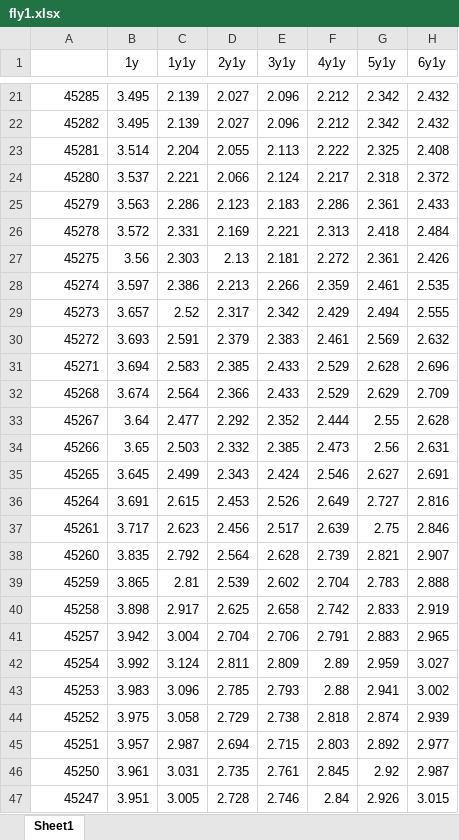
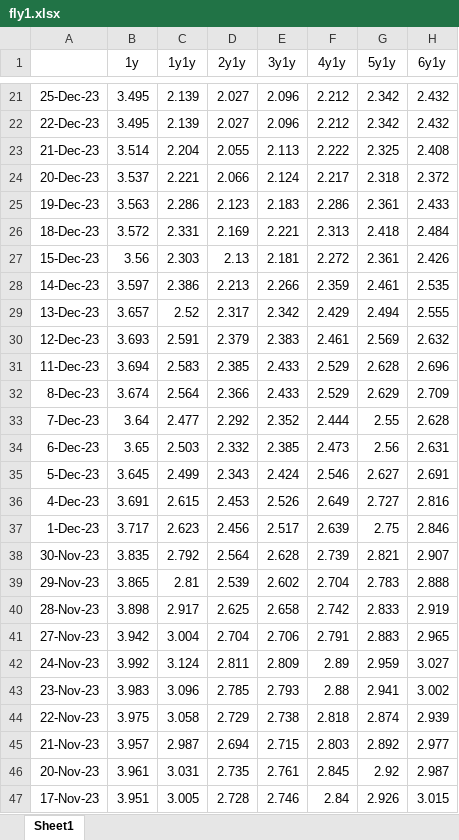
Before and after one commit to cpearson77/CP-Vol-Analytics, an Excel workbook: fly1.xlsx, sheet Sheet1, drawn as a sheet; only a part is shown, gaps mark what is left out; values as stored, in another font and other column widths than the file's, no borders; the diff covers the shown part only; the diff names each change by its address in the sheet, - before the commit and + after, or states it on an @@ line.

```diff
--- a/fly1.xlsx (sheet Sheet1)
+++ b/fly1.xlsx (sheet Sheet1)
-A21: 45285
+A21: 25-Dec-23
-A22: 45282
+A22: 22-Dec-23
-A23: 45281
+A23: 21-Dec-23
-A24: 45280
+A24: 20-Dec-23
-A25: 45279
+A25: 19-Dec-23
-A26: 45278
+A26: 18-Dec-23
-A27: 45275
+A27: 15-Dec-23
-A28: 45274
+A28: 14-Dec-23
-A29: 45273
+A29: 13-Dec-23
-A30: 45272
+A30: 12-Dec-23
-A31: 45271
+A31: 11-Dec-23
-A32: 45268
+A32: 8-Dec-23
-A33: 45267
+A33: 7-Dec-23
-A34: 45266
+A34: 6-Dec-23
-A35: 45265
+A35: 5-Dec-23
-A36: 45264
+A36: 4-Dec-23
-A37: 45261
+A37: 1-Dec-23
-A38: 45260
+A38: 30-Nov-23
-A39: 45259
+A39: 29-Nov-23
-A40: 45258
+A40: 28-Nov-23
-A41: 45257
+A41: 27-Nov-23
-A42: 45254
+A42: 24-Nov-23
-A43: 45253
+A43: 23-Nov-23
-A44: 45252
+A44: 22-Nov-23
-A45: 45251
+A45: 21-Nov-23
-A46: 45250
+A46: 20-Nov-23
-A47: 45247
+A47: 17-Nov-23
```
Also changed, not shown: 1408 edited cells elsewhere in this sheet, 14 other files.
